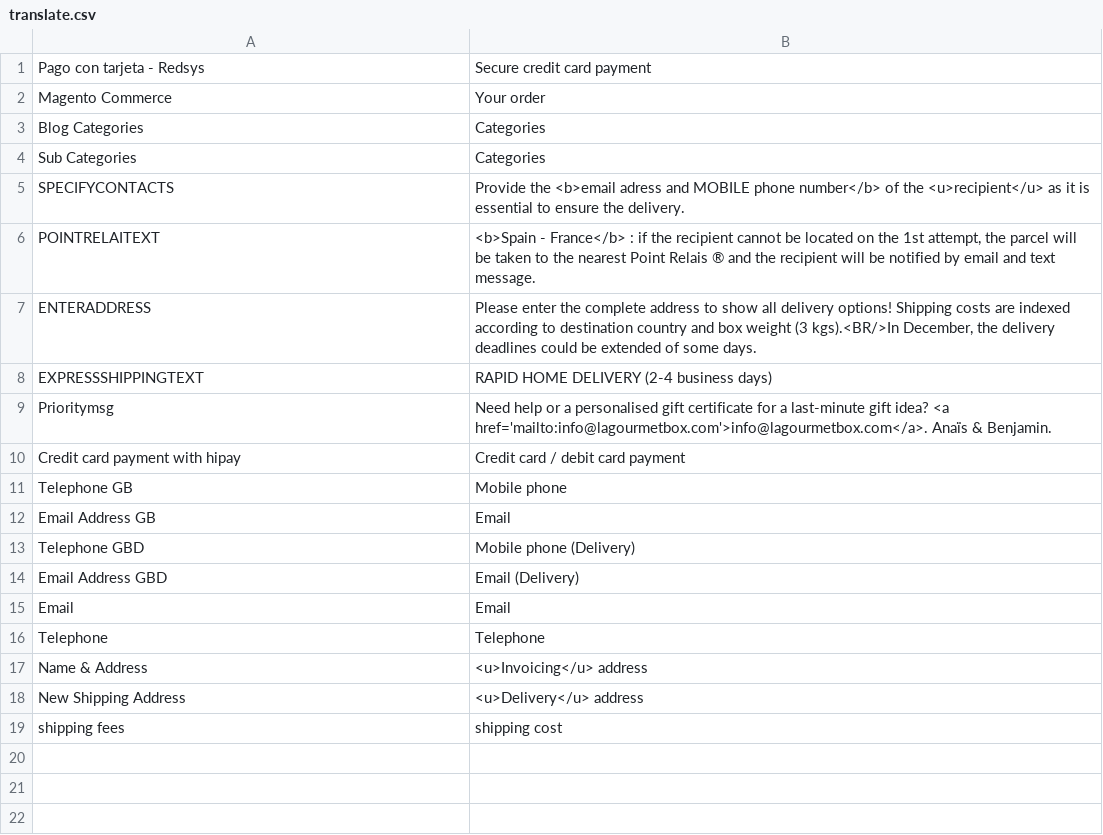
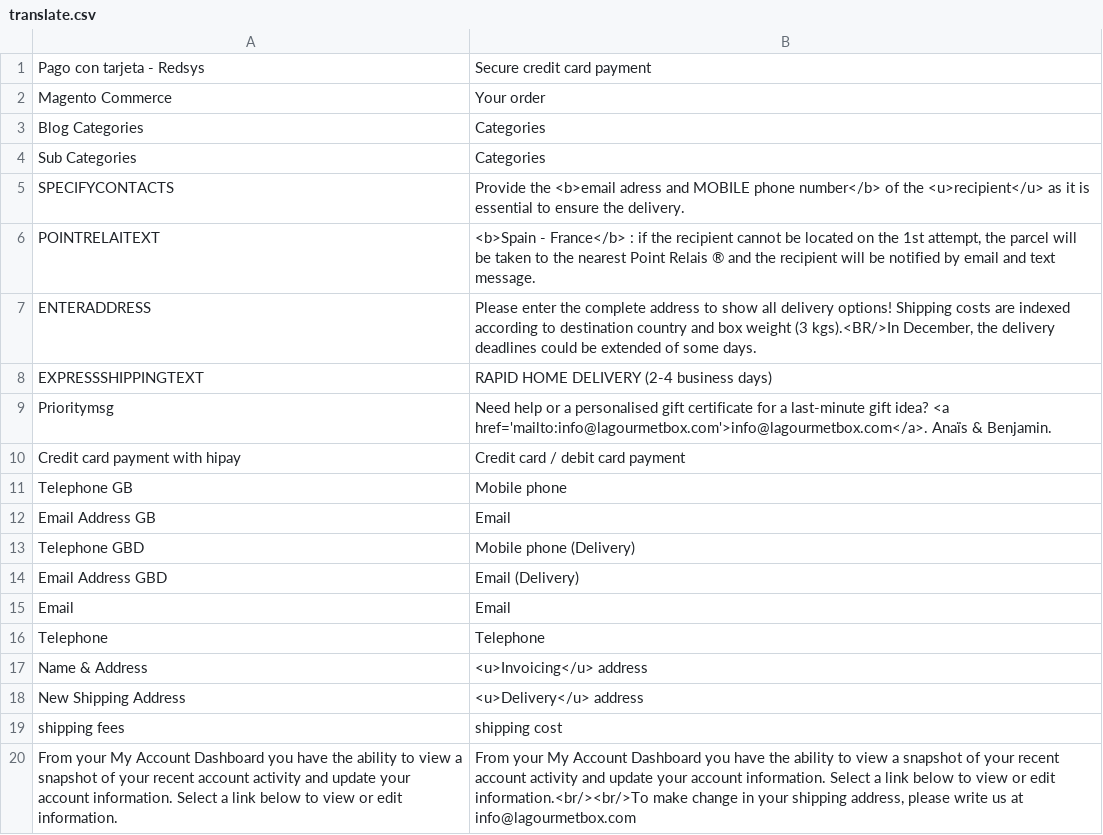
Before and after one commit to Roganoken/lagourmetbox, a CSV file: app/design/frontend/smartwave/legenda/locale/en_GB/translate.csv, drawn as a sheet; the diff names each change by its address in the sheet, - before the commit and + after, or states it on an @@ line.

```diff
--- a/app/design/frontend/smartwave/legenda/locale/en_GB/translate.csv
+++ b/app/design/frontend/smartwave/legenda/locale/en_GB/translate.csv
+row 20: From your My Account Dashboard you have the ability to view a snapshot of your recent account activity and update your account information. Select a link below to view or edit information. | From your My Account Dashboard you have the ability to view a snapshot of your recent account activity and update your account information. Select a link below to view or edit information.<br/><br/>To make change in your shipping address, please write us at info@lagourmetbox.com
```
Also changed, not shown: app/design/frontend/smartwave/legenda/locale/es_ES/translate.csv, app/design/frontend/smartwave/legenda/locale/fr_FR/translate.csv.
